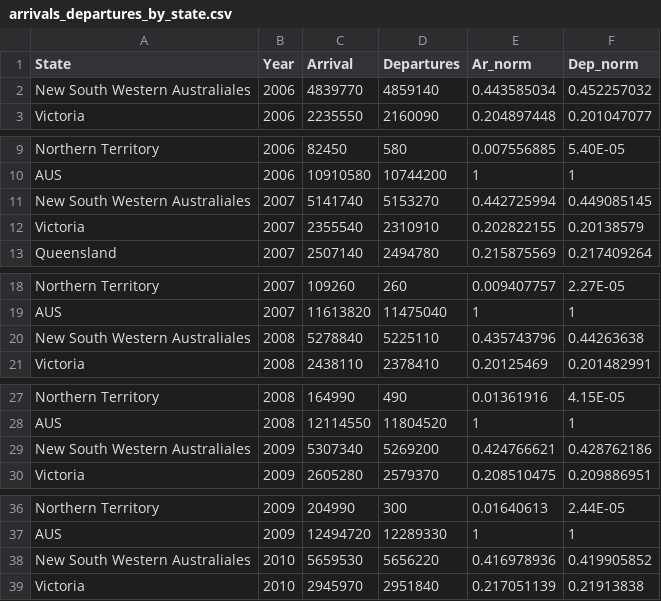
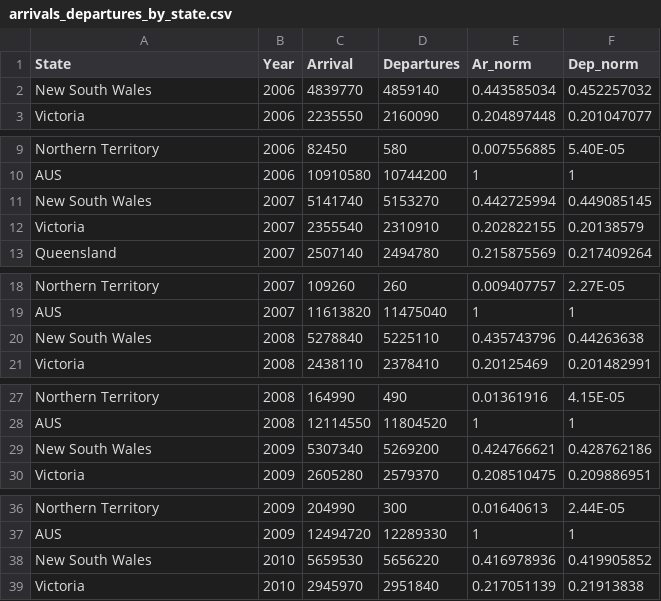
Before and after one commit to Christina1508/Christina_FIT3179, a CSV file: data/arrivals_departures_by_state.csv, drawn as a sheet; only a part is shown, gaps mark what is left out; the diff covers the shown part only.

Commit message:
Update arrivals_departures_by_state.csv

```diff
--- a/data/arrivals_departures_by_state.csv
+++ b/data/arrivals_departures_by_state.csv
@@ -1,3 +1,3 @@
 State,Year,Arrival,Departures,Ar_norm,Dep_norm
-New South Western Australiales,2006,4839770,4859140,0.443585034,0.452257032
+New South Wales,2006,4839770,4859140,0.443585034,0.452257032
 Victoria,2006,2235550,2160090,0.204897448,0.201047077
@@ -10,3 +10,3 @@ Northern Territory,2006,82450,580,0.007556885,5.40E-05
 AUS,2006,10910580,10744200,1,1
-New South Western Australiales,2007,5141740,5153270,0.442725994,0.449085145
+New South Wales,2007,5141740,5153270,0.442725994,0.449085145
 Victoria,2007,2355540,2310910,0.202822155,0.20138579
@@ -19,3 +19,3 @@ Northern Territory,2007,109260,260,0.009407757,2.27E-05
 AUS,2007,11613820,11475040,1,1
-New South Western Australiales,2008,5278840,5225110,0.435743796,0.44263638
+New South Wales,2008,5278840,5225110,0.435743796,0.44263638
 Victoria,2008,2438110,2378410,0.20125469,0.201482991
@@ -28,3 +28,3 @@ Northern Territory,2008,164990,490,0.01361916,4.15E-05
 AUS,2008,12114550,11804520,1,1
-New South Western Australiales,2009,5307340,5269200,0.424766621,0.428762186
+New South Wales,2009,5307340,5269200,0.424766621,0.428762186
 Victoria,2009,2605280,2579370,0.208510475,0.209886951
@@ -37,3 +37,3 @@ Northern Territory,2009,204990,300,0.01640613,2.44E-05
 AUS,2009,12494720,12289330,1,1
-New South Western Australiales,2010,5659530,5656220,0.416978936,0.419905852
+New South Wales,2010,5659530,5656220,0.416978936,0.419905852
 Victoria,2010,2945970,2951840,0.217051139,0.21913838
```
Also changed, not shown: 11 edited cells elsewhere in this file.
